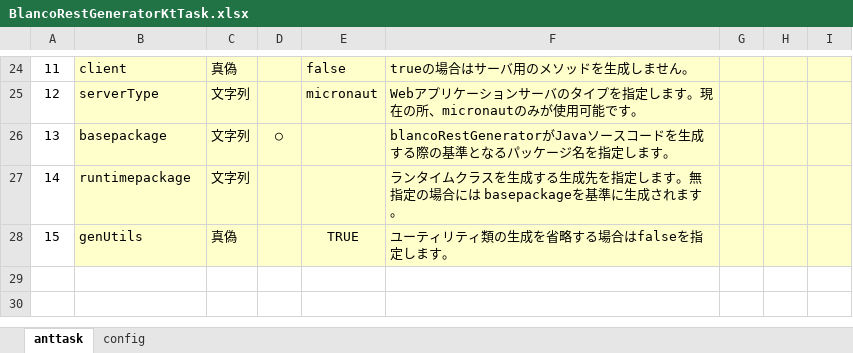
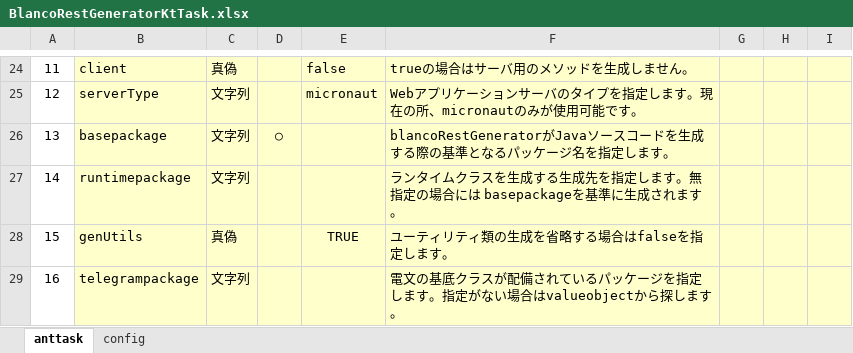
Before and after one commit to uedaueo/blancoRestGeneratorKt, an Excel workbook: meta/program/BlancoRestGeneratorKtTask.xlsx, sheet anttask, drawn as a sheet; only a part is shown, gaps mark what is left out; values as stored, in another font and other column widths than the file's, no borders; the diff names each change by its address in the sheet, - before the commit and + after, or states it on an @@ line.

Commit message:
0.0.6: Enable force specifying telegramPackage.

```diff
--- a/meta/program/BlancoRestGeneratorKtTask.xlsx (sheet anttask)
+++ b/meta/program/BlancoRestGeneratorKtTask.xlsx (sheet anttask)
+row 29: 16 | telegrampackage | 文字列 |  |  | 電文の基底クラスが配備されているパッケージを指定します。指定がない場合はvalueobjectから探します。
```
Also changed, not shown: 11 other files.
